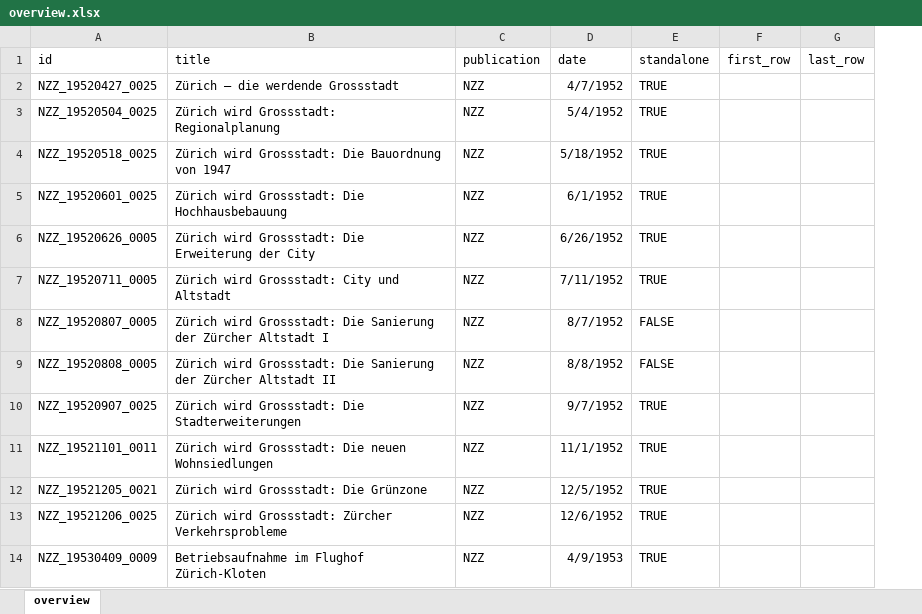
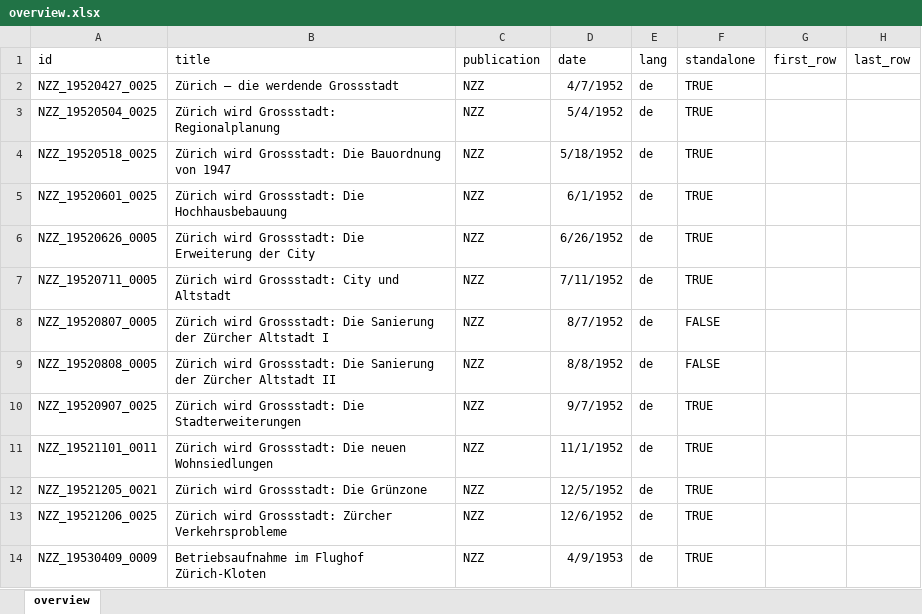
Before and after one commit to mtwente/modelling-marti, an Excel workbook: docs/overview.xlsx, sheet overview, drawn as a sheet; only a part is shown; values as stored, in another font and other column widths than the file's, no borders; the diff names each change by its address in the sheet, - before the commit and + after, or states it on an @@ line.

Commit message:
feat: add language info to text list

```diff
--- a/docs/overview.xlsx (sheet overview)
+++ b/docs/overview.xlsx (sheet overview)
+column E (lang), rows 2-14: all de
```
Also changed, not shown: 1 other file.
